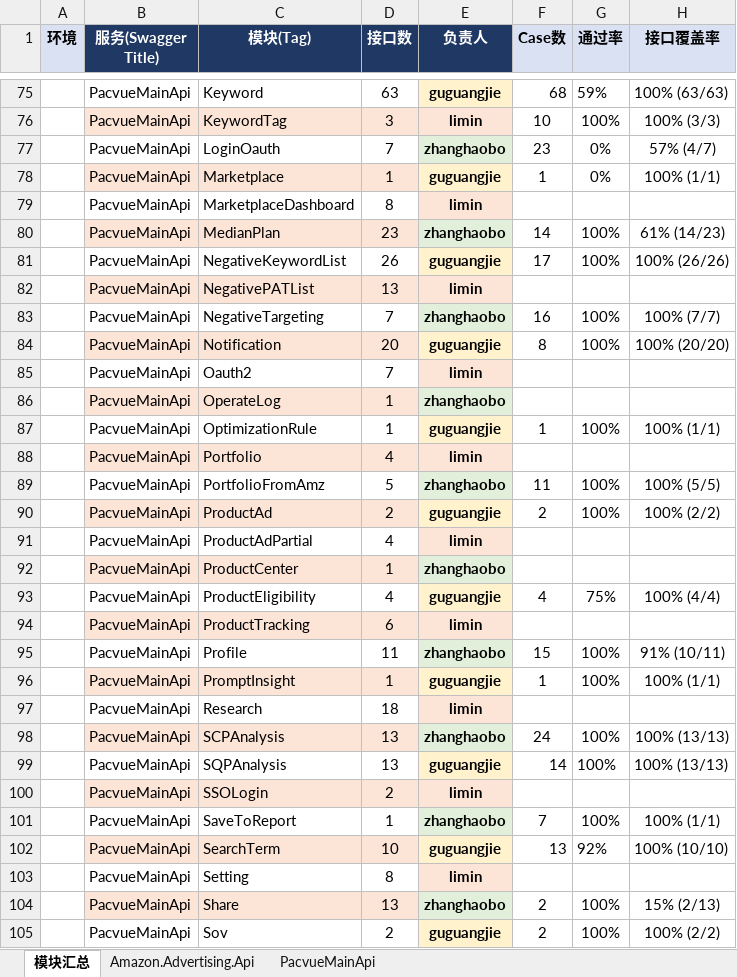
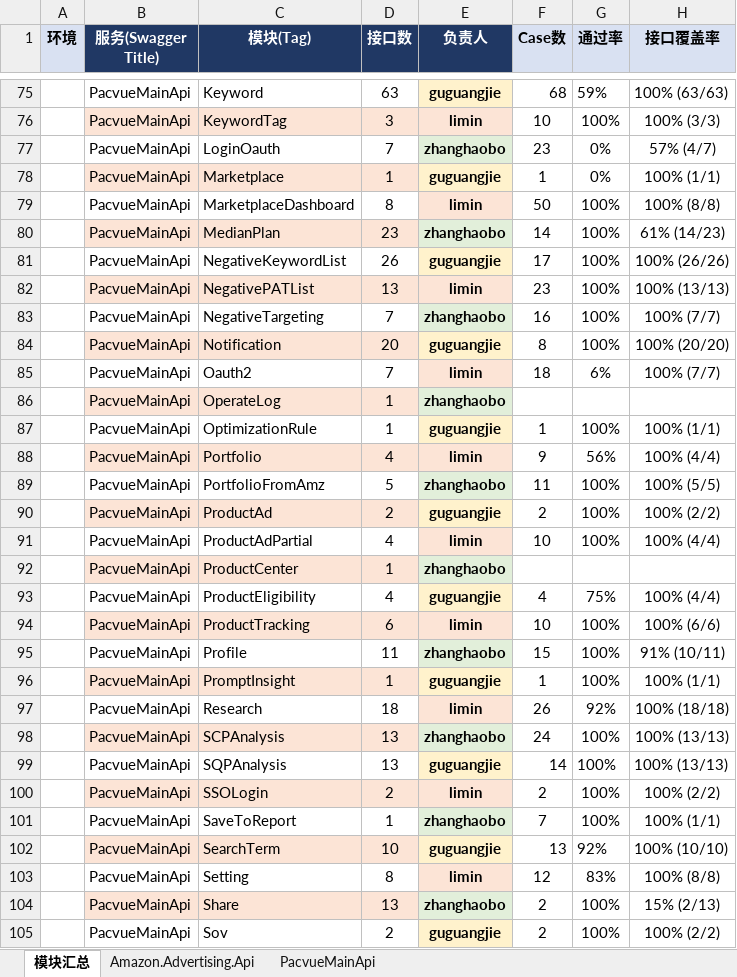
Before and after one commit to guguangjie-pacvue/ai_api, an Excel workbook: single-api/mainapi/swagger_modules.xlsx, sheet 模块汇总, drawn as a sheet; only a part is shown, gaps mark what is left out; values as stored, in another font and other column widths than the file's, no borders; the diff covers the shown part only; the diff names each change by its address in the sheet, - before the commit and + after, or states it on an @@ line.

Commit message:
补全limin负责模块的Excel汇总数据(用例数/通过率/接口覆盖率)

```diff
--- a/single-api/mainapi/swagger_modules.xlsx (sheet 模块汇总)
+++ b/single-api/mainapi/swagger_modules.xlsx (sheet 模块汇总)
-F79 (Case数): (empty)
+F79 (Case数): 50
-G79 (通过率): (empty)
+G79 (通过率): 100%
-H79 (接口覆盖率): (empty)
+H79 (接口覆盖率): 100% (8/8)
-F82 (Case数): (empty)
+F82 (Case数): 23
-G82 (通过率): (empty)
+G82 (通过率): 100%
-H82 (接口覆盖率): (empty)
+H82 (接口覆盖率): 100% (13/13)
-F85 (Case数): (empty)
+F85 (Case数): 18
-G85 (通过率): (empty)
+G85 (通过率): 6%
-H85 (接口覆盖率): (empty)
+H85 (接口覆盖率): 100% (7/7)
-F88 (Case数): (empty)
+F88 (Case数): 9
-G88 (通过率): (empty)
+G88 (通过率): 56%
-H88 (接口覆盖率): (empty)
+H88 (接口覆盖率): 100% (4/4)
-F91 (Case数): (empty)
+F91 (Case数): 10
-G91 (通过率): (empty)
+G91 (通过率): 100%
-H91 (接口覆盖率): (empty)
+H91 (接口覆盖率): 100% (4/4)
-F94 (Case数): (empty)
+F94 (Case数): 10
-G94 (通过率): (empty)
+G94 (通过率): 100%
-H94 (接口覆盖率): (empty)
+H94 (接口覆盖率): 100% (6/6)
-F97 (Case数): (empty)
+F97 (Case数): 26
-G97 (通过率): (empty)
+G97 (通过率): 92%
-H97 (接口覆盖率): (empty)
+H97 (接口覆盖率): 100% (18/18)
-F100 (Case数): (empty)
+F100 (Case数): 2
-G100 (通过率): (empty)
+G100 (通过率): 100%
-H100 (接口覆盖率): (empty)
+H100 (接口覆盖率): 100% (2/2)
-F103 (Case数): (empty)
+F103 (Case数): 12
-G103 (通过率): (empty)
+G103 (通过率): 83%
-H103 (接口覆盖率): (empty)
+H103 (接口覆盖率): 100% (8/8)
```
Also changed, not shown: 30 edited cells elsewhere in this sheet, sheet PacvueMainApi.
